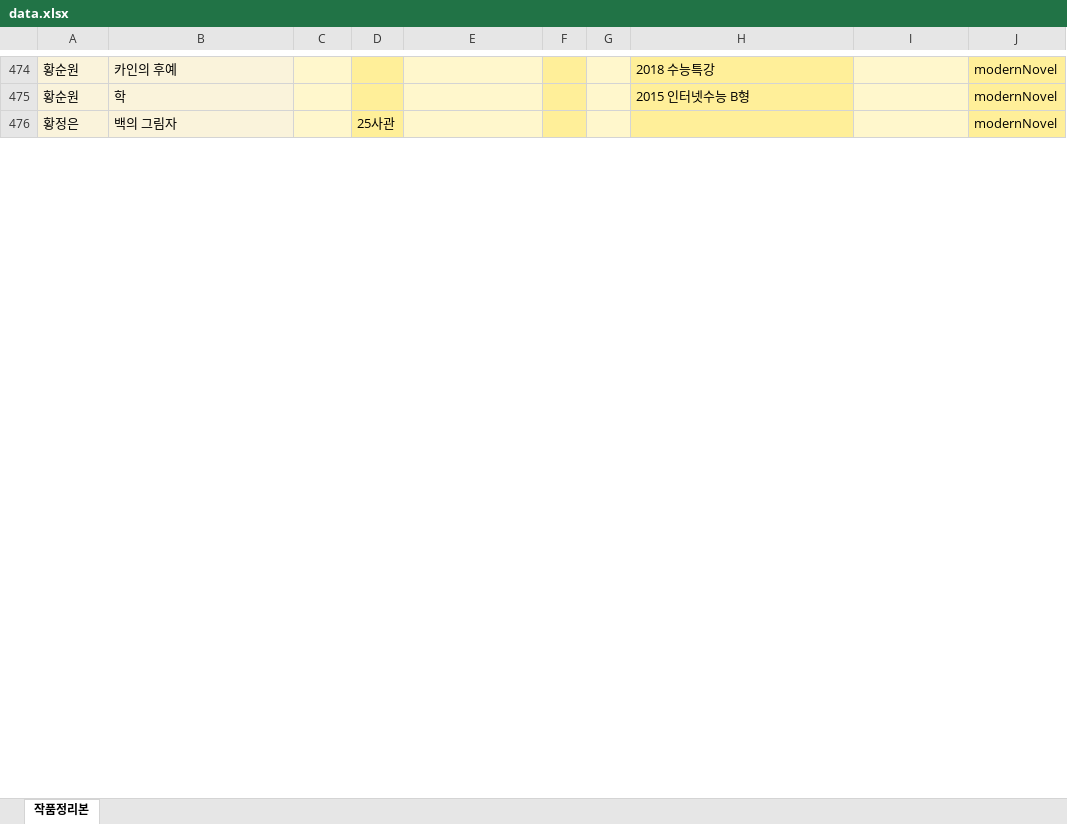
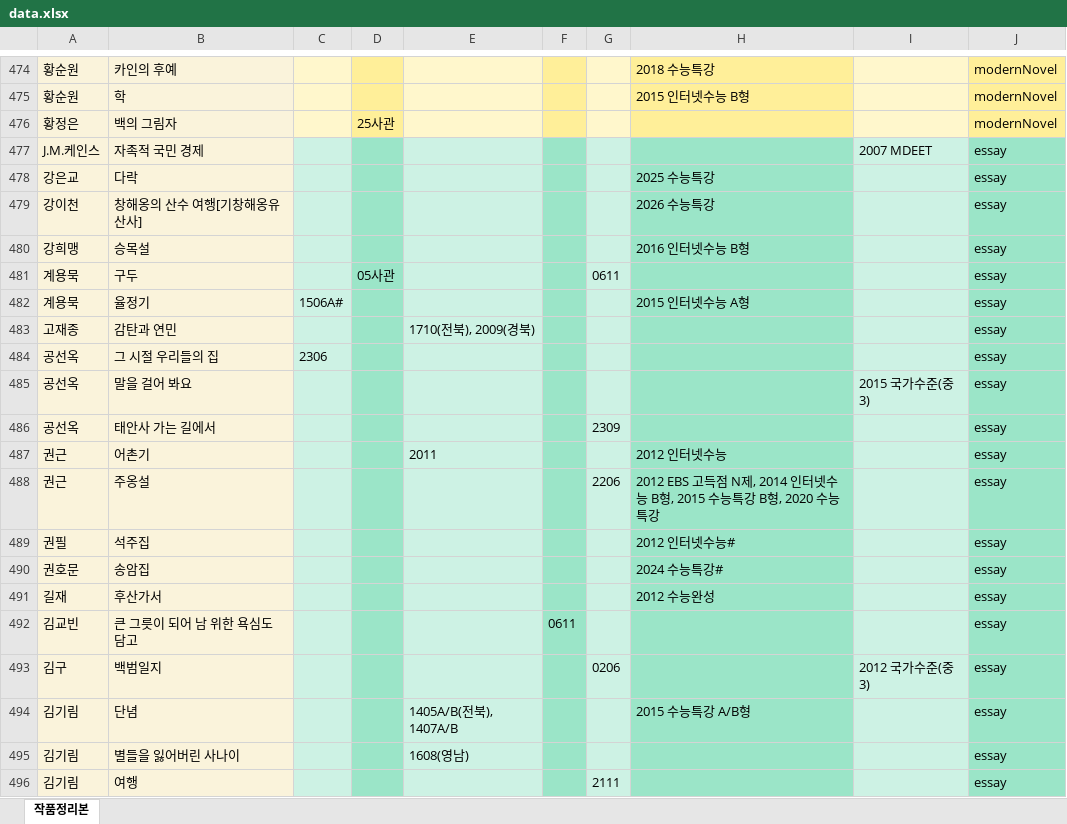
Before and after one commit to zanmulgyeol/litfind, an Excel workbook: public/data.xlsx, sheet 작품정리본, drawn as a sheet; only a part is shown, gaps mark what is left out; values as stored, in another font and other column widths than the file's, no borders; the diff covers the shown part only; the diff names each change by its address in the sheet, - before the commit and + after, or states it on an @@ line.

Commit message:
third commit: essay added

```diff
--- a/public/data.xlsx (sheet 작품정리본)
+++ b/public/data.xlsx (sheet 작품정리본)
+row 477: J.M.케인스 | 자족적 국민 경제 |  |  |  |  |  |  | 2007 MDEET | essay
+row 478: 강은교 | 다락 |  |  |  |  |  | 2025 수능특강 |  | essay
+row 479: 강이천 | 창해옹의 산수 여행[기창해옹유산사] |  |  |  |  |  | 2026 수능특강 |  | essay
+row 480: 강희맹 | 승목설 |  |  |  |  |  | 2016 인터넷수능 B형 |  | essay
+row 481: 계용묵 | 구두 |  | 05사관 |  |  | 0611 |  |  | essay
+row 482: 계용묵 | 율정기 | 1506A# |  |  |  |  | 2015 인터넷수능 A형 |  | essay
+row 483: 고재종 | 감탄과 연민 |  |  | 1710(전북), 2009(경북) |  |  |  |  | essay
+row 484: 공선옥 | 그 시절 우리들의 집 | 2306 |  |  |  |  |  |  | essay
+row 485: 공선옥 | 말을 걸어 봐요 |  |  |  |  |  |  | 2015 국가수준(중3) | essay
+row 486: 공선옥 | 태안사 가는 길에서 |  |  |  |  | 2309 |  |  | essay
+row 487: 권근 | 어촌기 |  |  | 2011 |  |  | 2012 인터넷수능 |  | essay
+row 488: 권근 | 주옹설 |  |  |  |  | 2206 | 2012 EBS 고득점 N제, 2014 인터넷수능 B형, 2015 수능특강 B형, 2020 수능특강 |  | essay
+row 489: 권필 | 석주집 |  |  |  |  |  | 2012 인터넷수능# |  | essay
+row 490: 권호문 | 송암집 |  |  |  |  |  | 2024 수능특강# |  | essay
+row 491: 길재 | 후산가서 |  |  |  |  |  | 2012 수능완성 |  | essay
+row 492: 김교빈 | 큰 그릇이 되어 남 위한 욕심도 담고 |  |  |  | 0611 |  |  |  | essay
+row 493: 김구 | 백범일지 |  |  |  |  | 0206 |  | 2012 국가수준(중3) | essay
+row 494: 김기림 | 단념 |  |  | 1405A/B(전북), 1407A/B |  |  | 2015 수능특강 A/B형 |  | essay
+row 495: 김기림 | 별들을 잃어버린 사나이 |  |  | 1608(영남) |  |  |  |  | essay
+row 496: 김기림 | 여행 |  |  |  |  | 2111 |  |  | essay
```
Also changed, not shown: 416 added rows elsewhere in this sheet, 4 other files.
